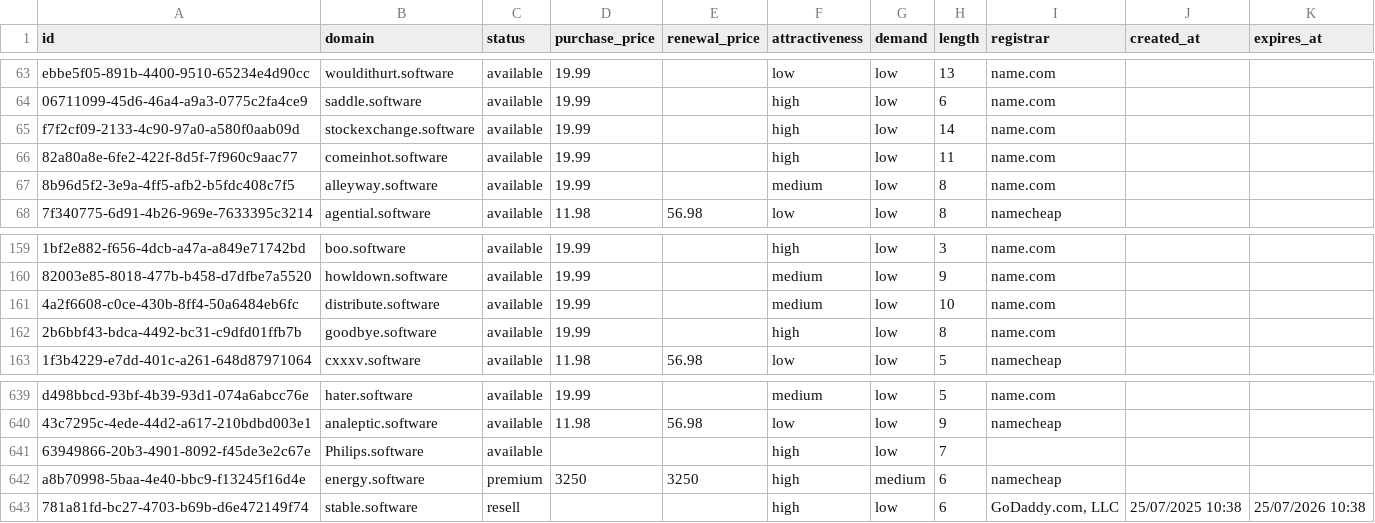
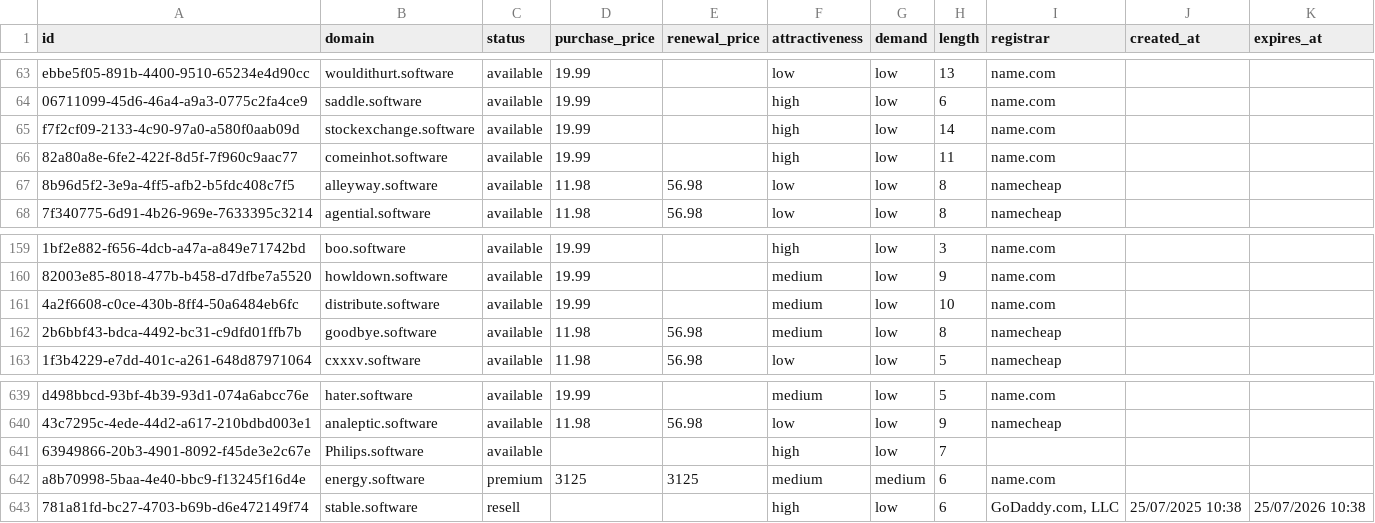
Before and after one commit to UniqueDomains/software-oneword-domains, a CSV file: software.csv, drawn as a sheet; only a part is shown, gaps mark what is left out; the diff names each change by its address in the sheet, - before the commit and + after, or states it on an @@ line.

Commit message:
Domains update

```diff
--- a/software.csv
+++ b/software.csv
-D67 (purchase_price): 19.99
+D67 (purchase_price): 11.98
-E67 (renewal_price): (empty)
+E67 (renewal_price): 56.98
-F67 (attractiveness): medium
+F67 (attractiveness): low
-I67 (registrar): name.com
+I67 (registrar): namecheap
-D162 (purchase_price): 19.99
+D162 (purchase_price): 11.98
-E162 (renewal_price): (empty)
+E162 (renewal_price): 56.98
-F162 (attractiveness): high
+F162 (attractiveness): medium
-I162 (registrar): name.com
+I162 (registrar): namecheap
-D642 (purchase_price): 3250
+D642 (purchase_price): 3125
-E642 (renewal_price): 3250
+E642 (renewal_price): 3125
-F642 (attractiveness): high
+F642 (attractiveness): medium
-I642 (registrar): namecheap
+I642 (registrar): name.com
```
Also changed, not shown: 3 other files.
